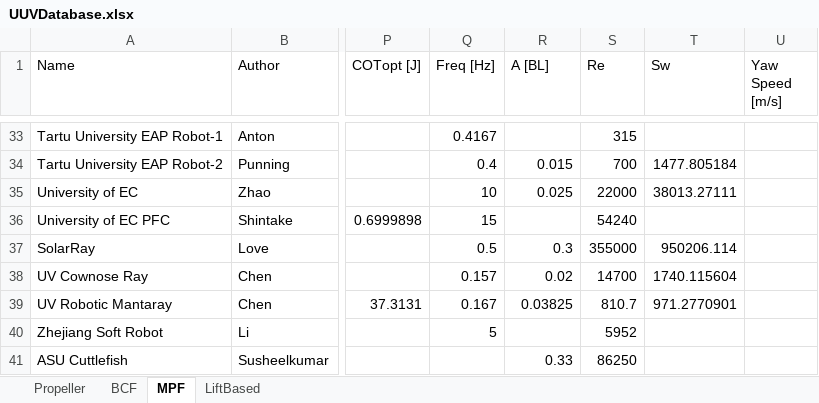
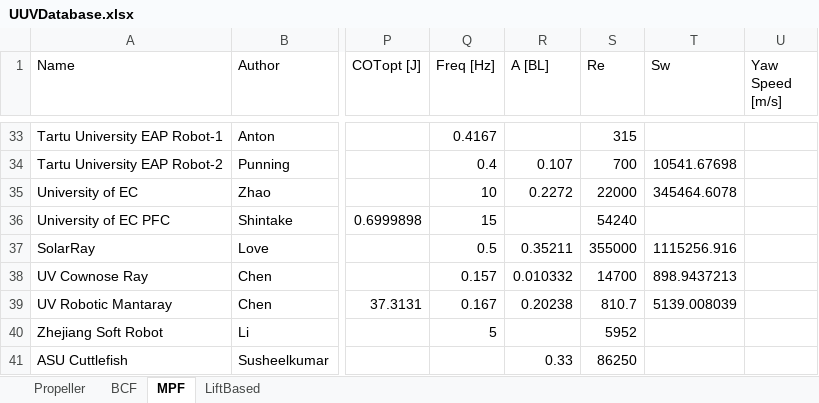
Before and after one commit to michaelcoe/Cost-of-Transport-Estimation, an Excel workbook: UUVDatabase.xlsx, sheet MPF, drawn as a sheet; only a part is shown, gaps mark what is left out; values as stored, in another font and other column widths than the file's, no borders; table styles not drawn; the diff covers the shown part only; the diff names each change by its address in the sheet, - before the commit and + after, or states it on an @@ line.

```diff
--- a/UUVDatabase.xlsx (sheet MPF)
+++ b/UUVDatabase.xlsx (sheet MPF)
-R34 (A [BL]): 0.015
+R34 (A [BL]): 0.107
-T34 (Sw): 1477.805184
+T34 (Sw): 10541.67698
-R35 (A [BL]): 0.025
+R35 (A [BL]): 0.2272
-T35 (Sw): 38013.27111
+T35 (Sw): 345464.6078
-R37 (A [BL]): 0.3
+R37 (A [BL]): 0.35211
-T37 (Sw): 950206.114
+T37 (Sw): 1115256.916
-R38 (A [BL]): 0.02
+R38 (A [BL]): 0.010332
-T38 (Sw): 1740.115604
+T38 (Sw): 898.9437213
-R39 (A [BL]): 0.03825
+R39 (A [BL]): 0.20238
-T39 (Sw): 971.2770901
+T39 (Sw): 5139.008039
```
Also changed, not shown: 31 edited cells elsewhere in this sheet, sheet BCF, 2 other files.
